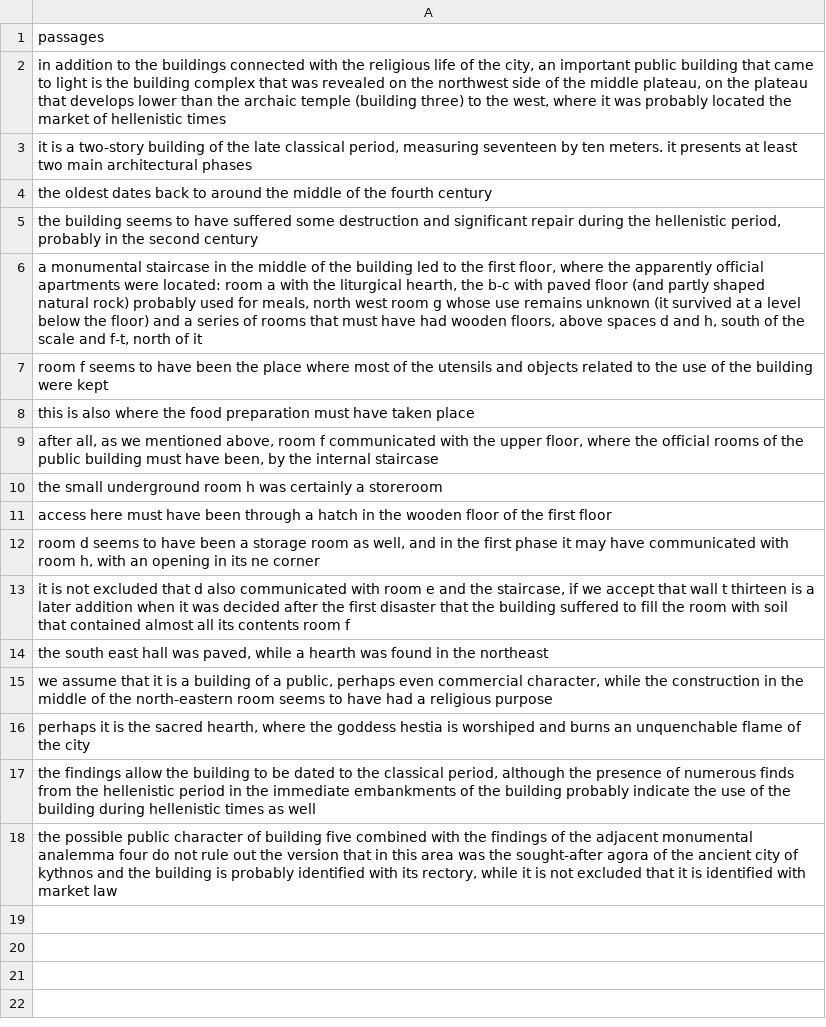
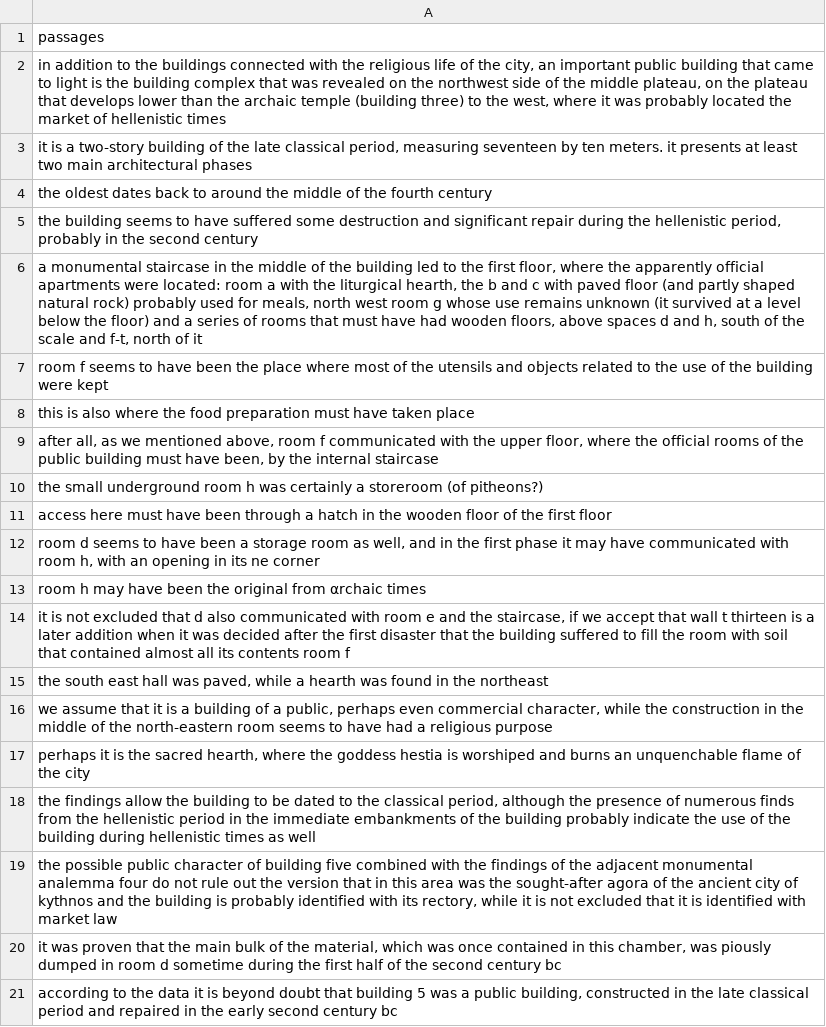
Before and after one commit to VasilisMpletsos/ArcheologyGuide, a CSV file: data/building5_passages.csv, drawn as a sheet.

```diff
--- a/data/building5_passages.csv
+++ b/data/building5_passages.csv
@@ -5,3 +5,3 @@ the oldest dates back to around the middle of the fourth century
 "the building seems to have suffered some destruction and significant repair during the hellenistic period, probably in the second century"
-"a monumental staircase in the middle of the building led to the first floor, where the apparently official apartments were located: room a with the liturgical hearth, the b-c with paved floor (and partly shaped natural rock) probably used for meals, north west room g whose use remains unknown (it survived at a level below the floor) and a series of rooms that must have had wooden floors, above spaces d and h, south of the scale and f-t, north of it"
+"a monumental staircase in the middle of the building led to the first floor, where the apparently official apartments were located: room a with the liturgical hearth, the b and c with paved floor (and partly shaped natural rock) probably used for meals, north west room g whose use remains unknown (it survived at a level below the floor) and a series of rooms that must have had wooden floors, above spaces d and h, south of the scale and f-t, north of it"
 room f seems to have been the place where most of the utensils and objects related to the use of the building were kept
@@ -9,5 +9,6 @@ this is also where the food preparation must have taken place
 "after all, as we mentioned above, room f communicated with the upper floor, where the official rooms of the public building must have been, by the internal staircase"
-the small underground room h was certainly a storeroom
+the small underground room h was certainly a storeroom (of pitheons?)
 access here must have been through a hatch in the wooden floor of the first floor
 "room d seems to have been a storage room as well, and in the first phase it may have communicated with room h, with an opening in its ne corner"
+room h may have been the original from αrchaic times
 "it is not excluded that d also communicated with room e and the staircase, if we accept that wall t thirteen is a later addition when it was decided after the first disaster that the building suffered to fill the room with soil that contained almost all its contents room f"
@@ -18 +19,3 @@ access here must have been through a hatch in the wooden floor of the first floo
 "the possible public character of building five combined with the findings of the adjacent monumental analemma four do not rule out the version that in this area was the sought-after agora of the ancient city of kythnos and the building is probably identified with its rectory, while it is not excluded that it is identified with market law"
+"it was proven that the main bulk of the material, which was once contained in this chamber, was piously dumped in room d sometime during the first half of the second century bc"
+"according to the data it is beyond doubt that building 5 was a public building, constructed in the late classical period and repaired in the early second century bc"
```
Also changed, not shown: data/building1_passages.csv, data/building3_passages.csv, 12 other files.
